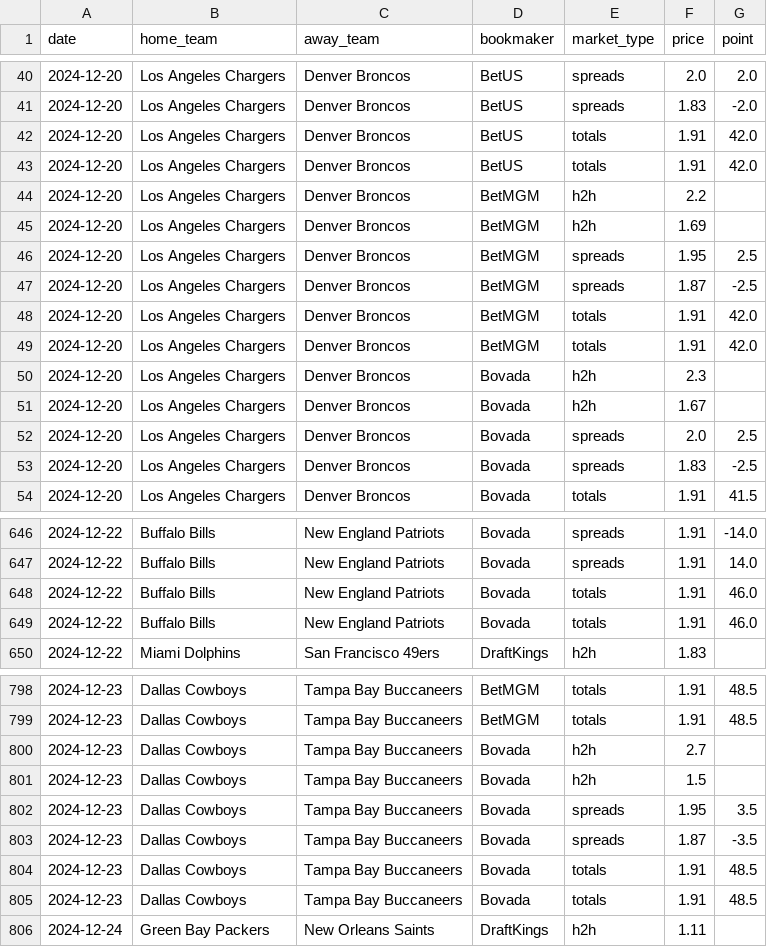
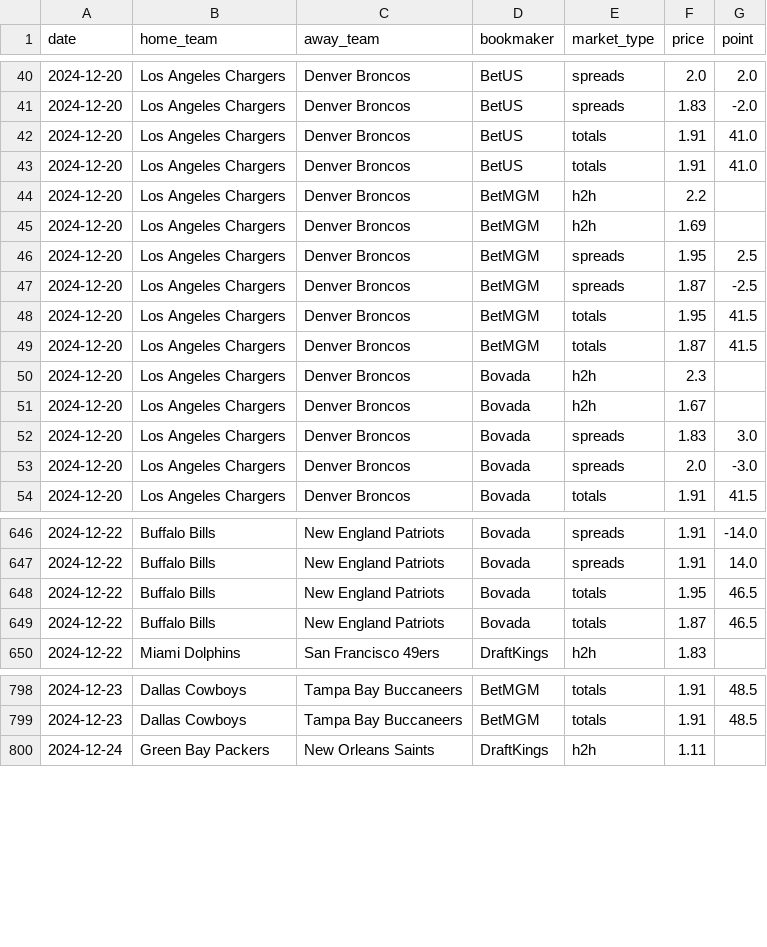
Before and after one commit to SamHormozian/Sports_Betting_LLM, a CSV file: data/processed/nfl_odds_combined.csv, drawn as a sheet; only a part is shown, gaps mark what is left out; the diff covers the shown part only.

```diff
--- a/data/processed/nfl_odds_combined.csv
+++ b/data/processed/nfl_odds_combined.csv
@@ -41,4 +41,4 @@ date,home_team,away_team,bookmaker,market_type,price,point
 2024-12-20,Los Angeles Chargers,Denver Broncos,BetUS,spreads,1.83,-2.0
-2024-12-20,Los Angeles Chargers,Denver Broncos,BetUS,totals,1.91,42.0
-2024-12-20,Los Angeles Chargers,Denver Broncos,BetUS,totals,1.91,42.0
+2024-12-20,Los Angeles Chargers,Denver Broncos,BetUS,totals,1.91,41.0
+2024-12-20,Los Angeles Chargers,Denver Broncos,BetUS,totals,1.91,41.0
 2024-12-20,Los Angeles Chargers,Denver Broncos,BetMGM,h2h,2.2,
@@ -47,8 +47,8 @@ date,home_team,away_team,bookmaker,market_type,price,point
 2024-12-20,Los Angeles Chargers,Denver Broncos,BetMGM,spreads,1.87,-2.5
-2024-12-20,Los Angeles Chargers,Denver Broncos,BetMGM,totals,1.91,42.0
-2024-12-20,Los Angeles Chargers,Denver Broncos,BetMGM,totals,1.91,42.0
+2024-12-20,Los Angeles Chargers,Denver Broncos,BetMGM,totals,1.95,41.5
+2024-12-20,Los Angeles Chargers,Denver Broncos,BetMGM,totals,1.87,41.5
 2024-12-20,Los Angeles Chargers,Denver Broncos,Bovada,h2h,2.3,
 2024-12-20,Los Angeles Chargers,Denver Broncos,Bovada,h2h,1.67,
-2024-12-20,Los Angeles Chargers,Denver Broncos,Bovada,spreads,2.0,2.5
-2024-12-20,Los Angeles Chargers,Denver Broncos,Bovada,spreads,1.83,-2.5
+2024-12-20,Los Angeles Chargers,Denver Broncos,Bovada,spreads,1.83,3.0
+2024-12-20,Los Angeles Chargers,Denver Broncos,Bovada,spreads,2.0,-3.0
 2024-12-20,Los Angeles Chargers,Denver Broncos,Bovada,totals,1.91,41.5
@@ -647,4 +647,4 @@ date,home_team,away_team,bookmaker,market_type,price,point
 2024-12-22,Buffalo Bills,New England Patriots,Bovada,spreads,1.91,14.0
-2024-12-22,Buffalo Bills,New England Patriots,Bovada,totals,1.91,46.0
-2024-12-22,Buffalo Bills,New England Patriots,Bovada,totals,1.91,46.0
+2024-12-22,Buffalo Bills,New England Patriots,Bovada,totals,1.95,46.5
+2024-12-22,Buffalo Bills,New England Patriots,Bovada,totals,1.87,46.5
 2024-12-22,Miami Dolphins,San Francisco 49ers,DraftKings,h2h,1.83,
@@ -799,8 +799,2 @@ date,home_team,away_team,bookmaker,market_type,price,point
 2024-12-23,Dallas Cowboys,Tampa Bay Buccaneers,BetMGM,totals,1.91,48.5
-2024-12-23,Dallas Cowboys,Tampa Bay Buccaneers,Bovada,h2h,2.7,
-2024-12-23,Dallas Cowboys,Tampa Bay Buccaneers,Bovada,h2h,1.5,
-2024-12-23,Dallas Cowboys,Tampa Bay Buccaneers,Bovada,spreads,1.95,3.5
-2024-12-23,Dallas Cowboys,Tampa Bay Buccaneers,Bovada,spreads,1.87,-3.5
-2024-12-23,Dallas Cowboys,Tampa Bay Buccaneers,Bovada,totals,1.91,48.5
-2024-12-23,Dallas Cowboys,Tampa Bay Buccaneers,Bovada,totals,1.91,48.5
 2024-12-24,Green Bay Packers,New Orleans Saints,DraftKings,h2h,1.11,
```
Also changed, not shown: 1 moved row and 127 edited cells elsewhere in this file, data/processed/nba_injuries_cleaned.csv, data/processed/nba_odds_cleaned.csv, 9 other files.
